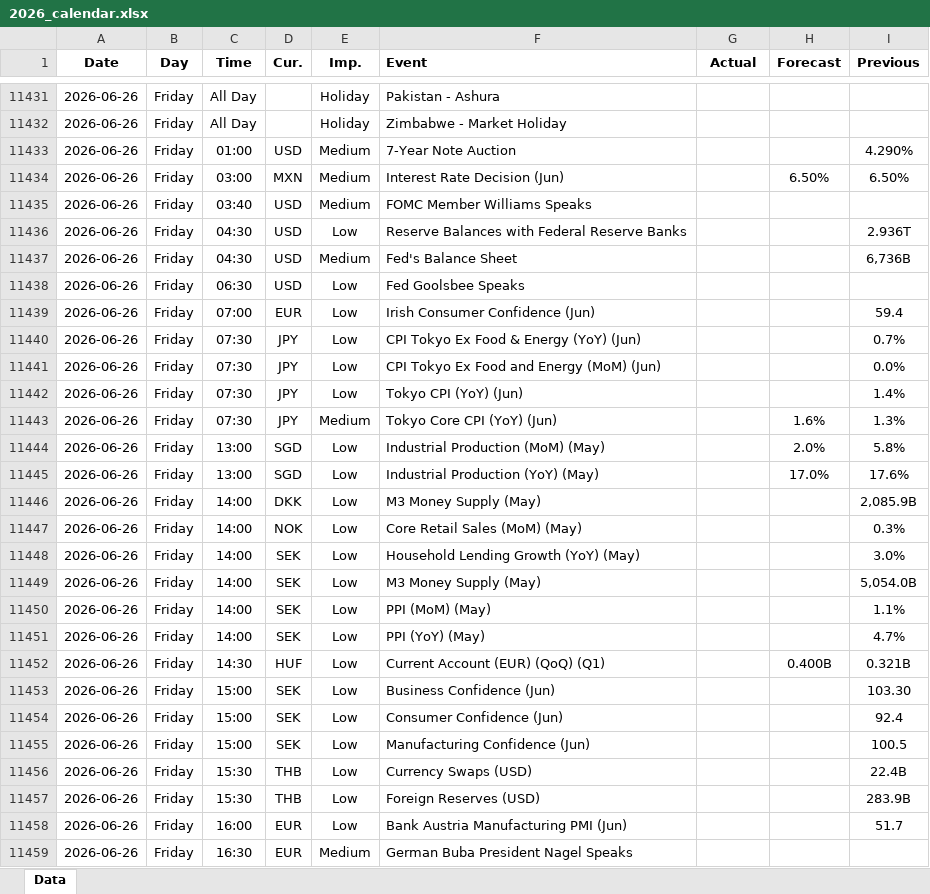
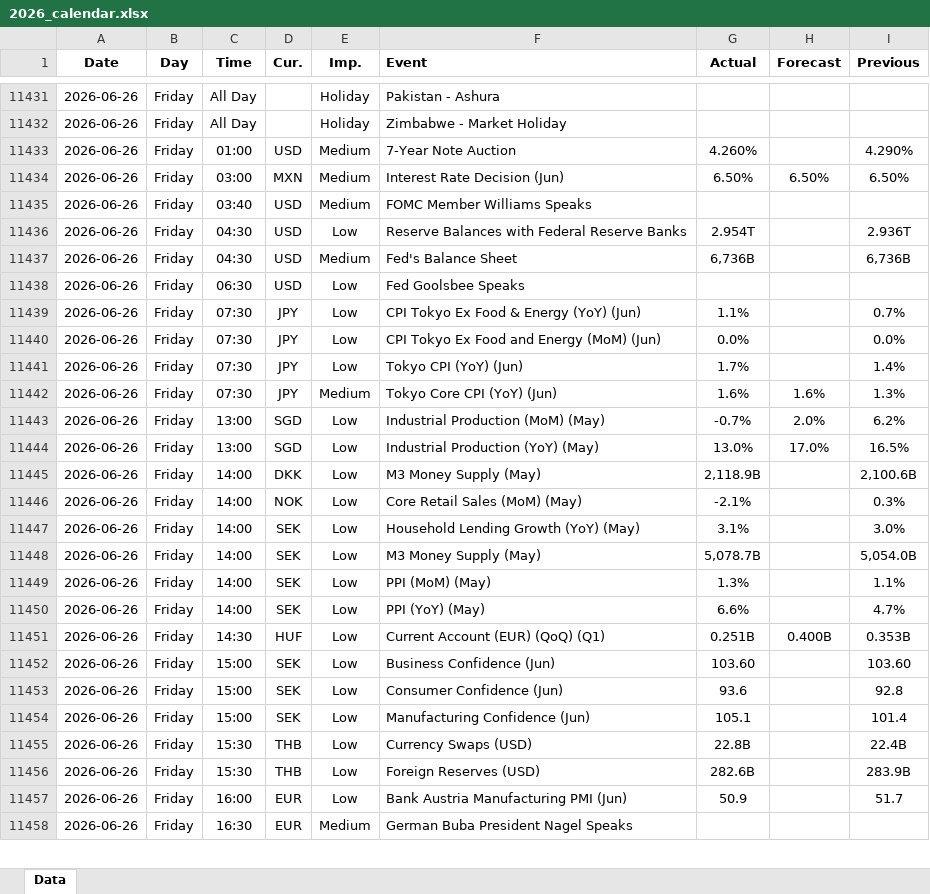
Before and after one commit to yiyousiow000814/XAUUSD-Calendar-Agent, an Excel workbook: data/Economic_Calendar/2026/2026_calendar.xlsx, sheet Data, drawn as a sheet; only a part is shown, gaps mark what is left out; values as stored, in another font and other column widths than the file's, no borders; removed rows and columns are numbered as before the commit, all else as after; the diff covers the shown part only; the diff names each change by its address in the sheet, - before the commit and + after, or states it on an @@ line.

```diff
--- a/data/Economic_Calendar/2026/2026_calendar.xlsx (sheet Data)
+++ b/data/Economic_Calendar/2026/2026_calendar.xlsx (sheet Data)
-G11433 (Actual): (empty)
+G11433 (Actual): 4.260%
-G11434 (Actual): (empty)
+G11434 (Actual): 6.50%
-G11436 (Actual): (empty)
+G11436 (Actual): 2.954T
-G11437 (Actual): (empty)
+G11437 (Actual): 6,736B
-row 11439: 2026-06-26 | Friday | 07:00 | EUR | Low | Irish Consumer Confidence (Jun) |  |  | 59.4
-G11439 (Actual): (empty)
+G11439 (Actual): 1.1%
-G11440 (Actual): (empty)
+G11440 (Actual): 0.0%
-G11441 (Actual): (empty)
+G11441 (Actual): 1.7%
-G11442 (Actual): (empty)
+G11442 (Actual): 1.6%
-G11443 (Actual): (empty)
+G11443 (Actual): -0.7%
-I11443 (Previous): 5.8%
+I11443 (Previous): 6.2%
-G11444 (Actual): (empty)
+G11444 (Actual): 13.0%
-I11444 (Previous): 17.6%
+I11444 (Previous): 16.5%
-G11445 (Actual): (empty)
+G11445 (Actual): 2,118.9B
-I11445 (Previous): 2,085.9B
+I11445 (Previous): 2,100.6B
-G11446 (Actual): (empty)
+G11446 (Actual): -2.1%
-G11447 (Actual): (empty)
+G11447 (Actual): 3.1%
-G11448 (Actual): (empty)
+G11448 (Actual): 5,078.7B
-G11449 (Actual): (empty)
+G11449 (Actual): 1.3%
-G11450 (Actual): (empty)
+G11450 (Actual): 6.6%
-G11451 (Actual): (empty)
+G11451 (Actual): 0.251B
-I11451 (Previous): 0.321B
+I11451 (Previous): 0.353B
-G11452 (Actual): (empty)
+G11452 (Actual): 103.60
-I11452 (Previous): 103.30
+I11452 (Previous): 103.60
-G11453 (Actual): (empty)
+G11453 (Actual): 93.6
-I11453 (Previous): 92.4
+I11453 (Previous): 92.8
-G11454 (Actual): (empty)
+G11454 (Actual): 105.1
-I11454 (Previous): 100.5
+I11454 (Previous): 101.4
-G11455 (Actual): (empty)
+G11455 (Actual): 22.8B
-G11456 (Actual): (empty)
+G11456 (Actual): 282.6B
-G11457 (Actual): (empty)
+G11457 (Actual): 50.9
```
Also changed, not shown: 76 added rows, 5 removed rows and 54 edited cells elsewhere in this sheet, 2 other files.
